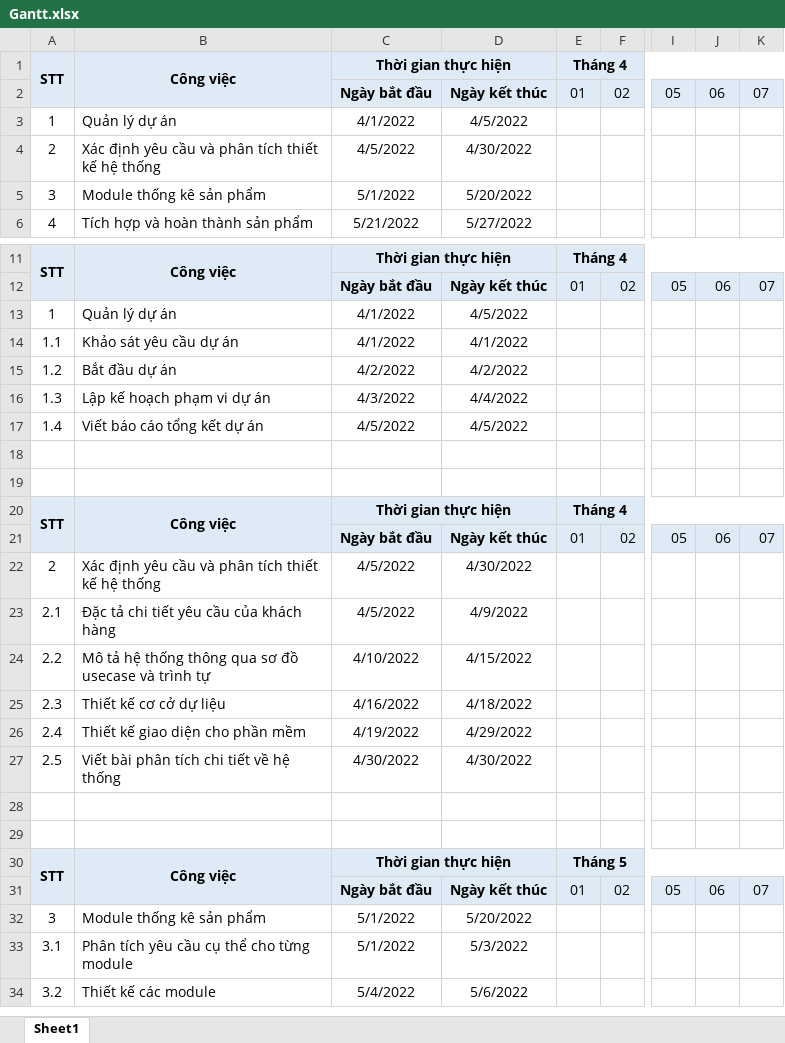
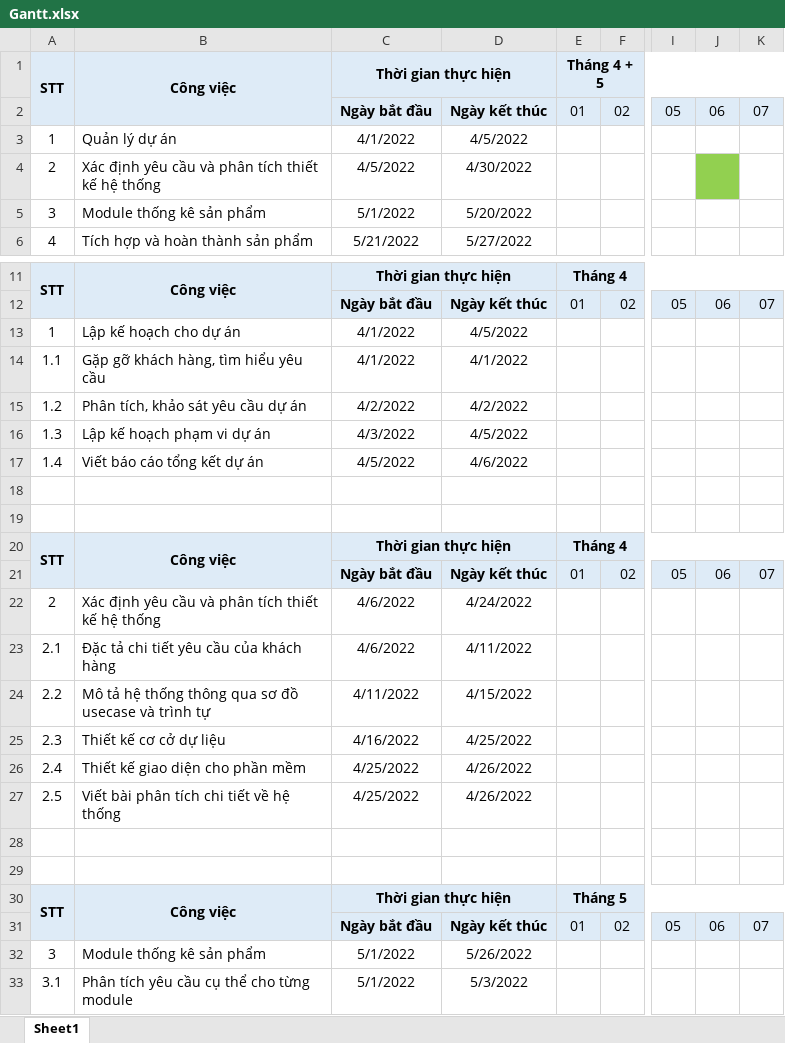
Before and after one commit to DinhThaoo/QuanTriDuAn, an Excel workbook: Gantt.xlsx, sheet Sheet1, drawn as a sheet; only a part is shown, gaps mark what is left out; the shorter side is filled out with more unchanged rows; values as stored, in another font and other column widths than the file's, no borders; conditional formats not drawn; the diff names each change by its address in the sheet, - before the commit and + after, or states it on an @@ line.

```diff
--- a/Gantt.xlsx (sheet Sheet1)
+++ b/Gantt.xlsx (sheet Sheet1)
-E1: Tháng 4
+E1: Tháng 4 + 5
-J4 fill: none
+J4 fill: #92D050
-B13: Quản lý dự án
+B13: Lập kế hoạch cho dự án
-B14: Khảo sát yêu cầu dự án
+B14: Gặp gỡ khách hàng, tìm hiểu yêu cầu
-B15: Bắt đầu dự án
+B15: Phân tích, khảo sát yêu cầu dự án
-D16: 4/4/2022
+D16: 4/5/2022
-D17: 4/5/2022
+D17: 4/6/2022
-C22:C23: 4/5/2022
+C22:C23: 4/6/2022
-D22: 4/30/2022
+D22: 4/24/2022
-D23: 4/9/2022
+D23: 4/11/2022
-C24: 4/10/2022
+C24: 4/11/2022
-D25: 4/18/2022
+D25: 4/25/2022
-C26: 4/19/2022
+C26: 4/25/2022
-D26: 4/29/2022
+D26: 4/26/2022
-C27: 4/30/2022
+C27: 4/25/2022
-D27: 4/30/2022
+D27: 4/26/2022
-D32: 5/20/2022
+D32: 5/26/2022
```
Also changed, not shown: 4 other files.
